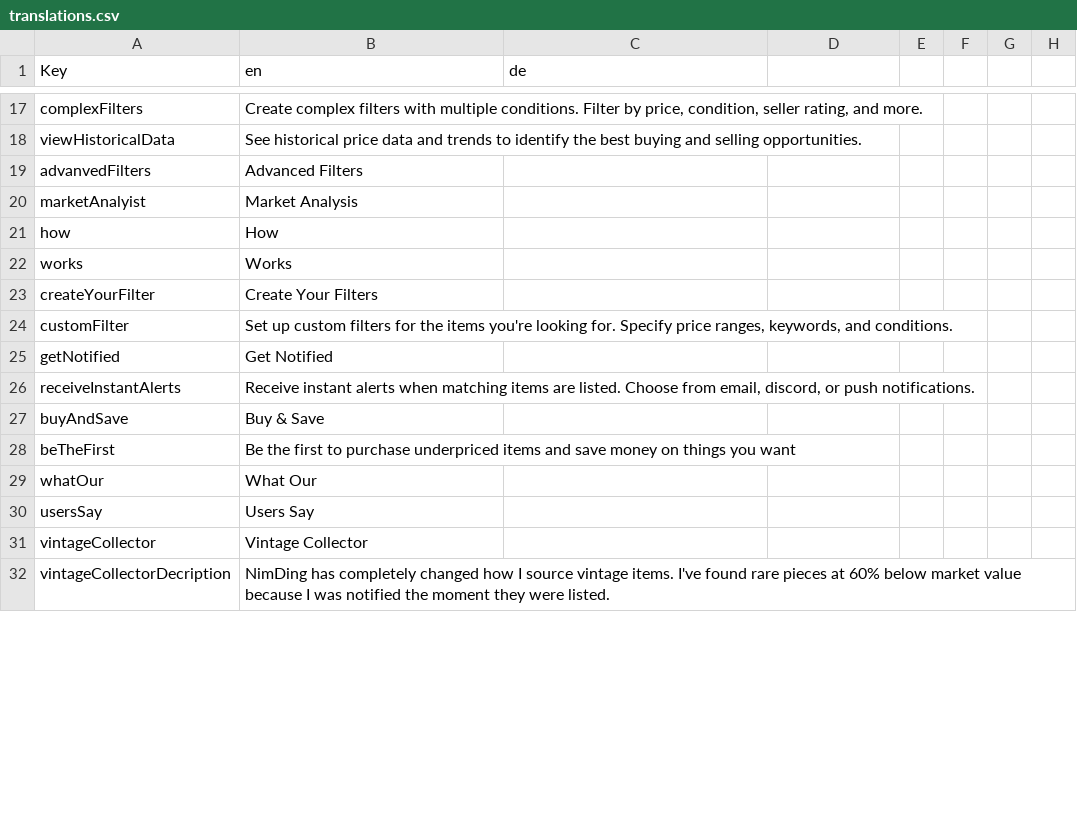
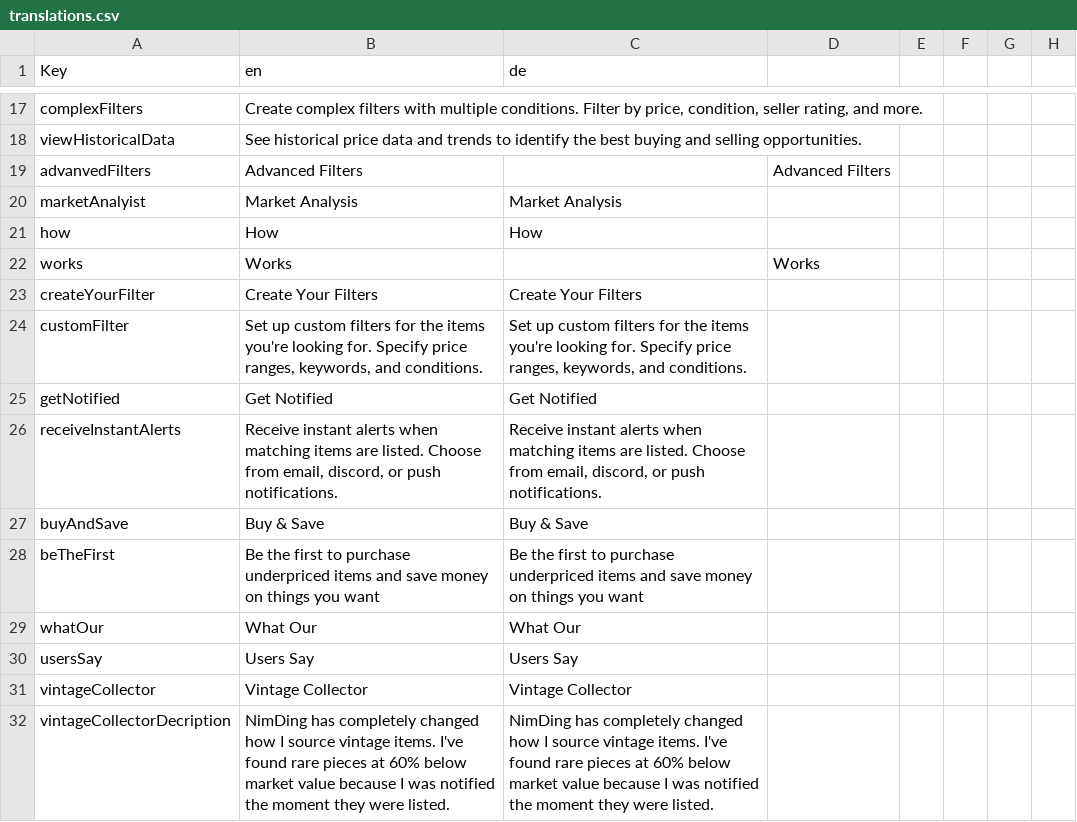
Before and after one commit to Coflnet/ane-nuxt, a CSV file: locales/translations.csv, drawn as a sheet; only a part is shown, gaps mark what is left out; the diff covers the shown part only.

Commit message:
testing notifications

```diff
--- a/locales/translations.csv
+++ b/locales/translations.csv
@@ -19,14 +19,14 @@ viewHistoricalData,See historical price data and trends to identify the best buy
-advanvedFilters,Advanced Filters,
-marketAnalyist,Market Analysis,
-how,How,
-works,Works,
-createYourFilter,Create Your Filters,
-customFilter,"Set up custom filters for the items you're looking for. Specify price ranges, keywords, and conditions.",
-getNotified,Get Notified,
-receiveInstantAlerts, "Receive instant alerts when matching items are listed. Choose from email, discord, or push notifications.",
-buyAndSave, Buy & Save,
-beTheFirst, Be the first to purchase underpriced items and save money on things you want ,
-whatOur,What Our,
-usersSay,Users Say,
-vintageCollector,Vintage Collector,
-vintageCollectorDecription,"NimDing has completely changed how I source vintage items. I've found rare pieces at 60% below market value because I was notified the moment they were listed.",
+advanvedFilters,Advanced Filters,,Advanced Filters
+marketAnalyist,Market Analysis,Market Analysis
+how,How,How
+works,Works,,Works,
+createYourFilter,Create Your Filters,Create Your Filters
+customFilter,"Set up custom filters for the items you're looking for. Specify price ranges, keywords, and conditions.","Set up custom filters for the items you're looking for. Specify price ranges, keywords, and conditions."
+getNotified,Get Notified,Get Notified
+receiveInstantAlerts, "Receive instant alerts when matching items are listed. Choose from email, discord, or push notifications.", "Receive instant alerts when matching items are listed. Choose from email, discord, or push notifications."
+buyAndSave, Buy & Save, Buy & Save
+beTheFirst, Be the first to purchase underpriced items and save money on things you want, Be the first to purchase underpriced items and save money on things you want
+whatOur,What Our,What Our
+usersSay,Users Say,Users Say
+vintageCollector,Vintage Collector,Vintage Collector
+vintageCollectorDecription,"NimDing has completely changed how I source vintage items. I've found rare pieces at 60% below market value because I was notified the moment they were listed.","NimDing has completely changed how I source vintage items. I've found rare pieces at 60% below market value because I was notified the moment they were listed."
```
Also changed, not shown: 1 removed row and 141 edited cells elsewhere in this file, 6 other files.
